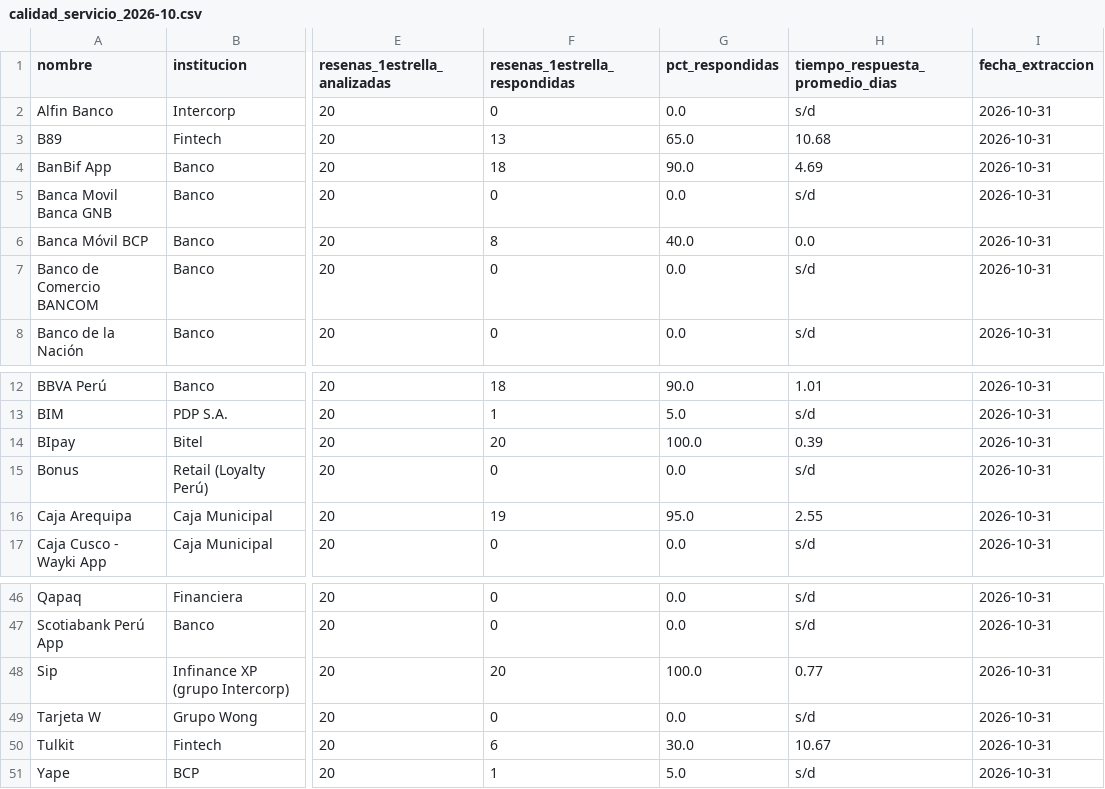
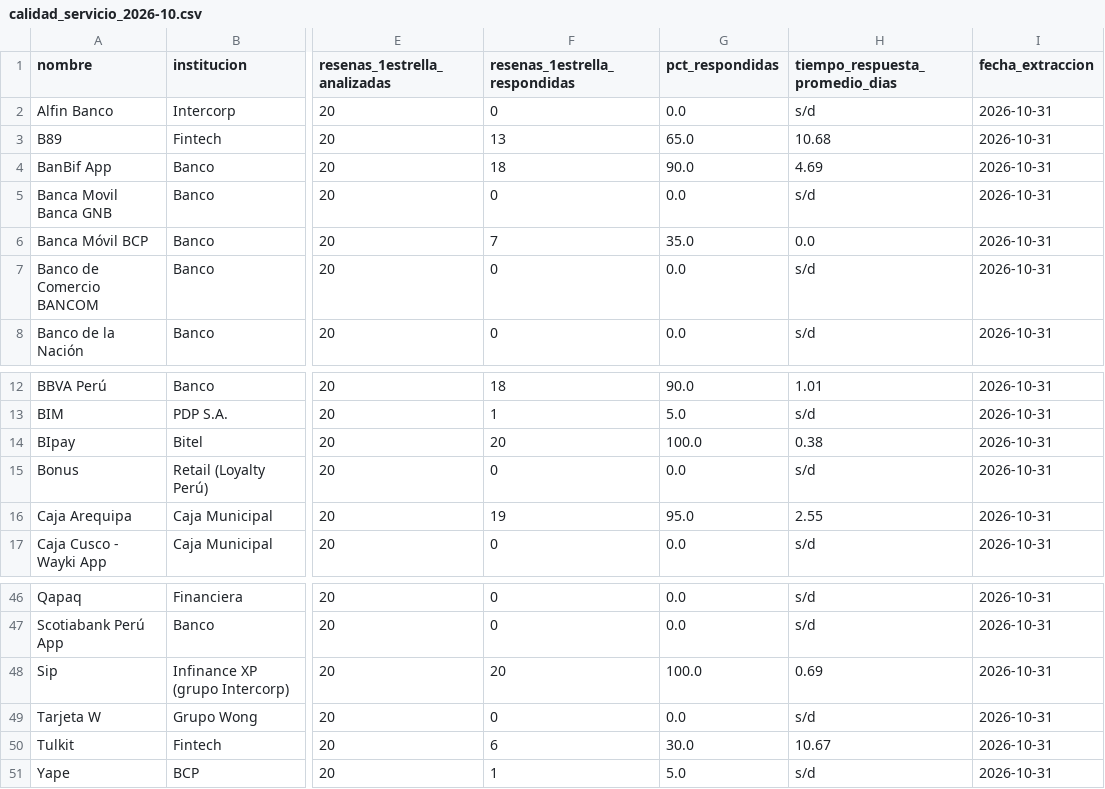
Before and after one commit to LuisBarraganScavino/ranking-billeteras-peru, a CSV file: calidad_servicio_2026-10.csv, drawn as a sheet; only a part is shown, gaps mark what is left out; the diff names each change by its address in the sheet, - before the commit and + after, or states it on an @@ line.

```diff
--- a/calidad_servicio_2026-10.csv
+++ b/calidad_servicio_2026-10.csv
-F6 (resenas_1estrella_respondidas): 8
+F6 (resenas_1estrella_respondidas): 7
-G6 (pct_respondidas): 40.0
+G6 (pct_respondidas): 35.0
-H14 (tiempo_respuesta_promedio_dias): 0.39
+H14 (tiempo_respuesta_promedio_dias): 0.38
-H48 (tiempo_respuesta_promedio_dias): 0.77
+H48 (tiempo_respuesta_promedio_dias): 0.69
```
Also changed, not shown: datos_2026-10.csv, datos_2026-10_ios.csv.
